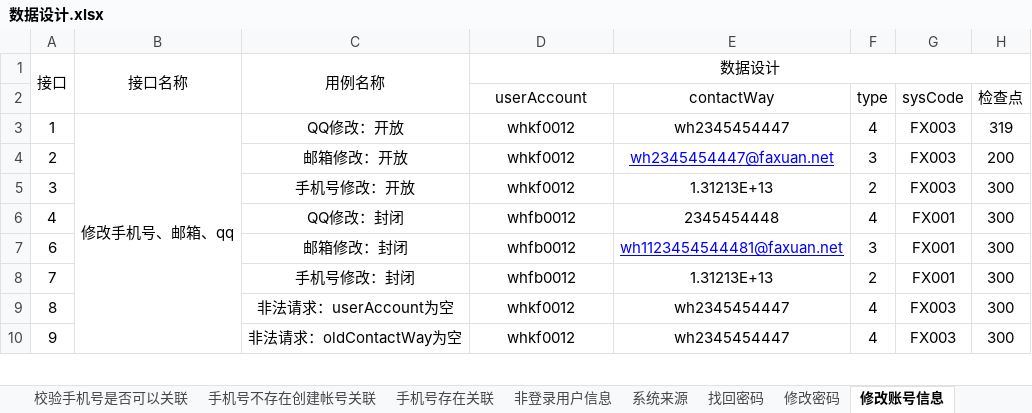
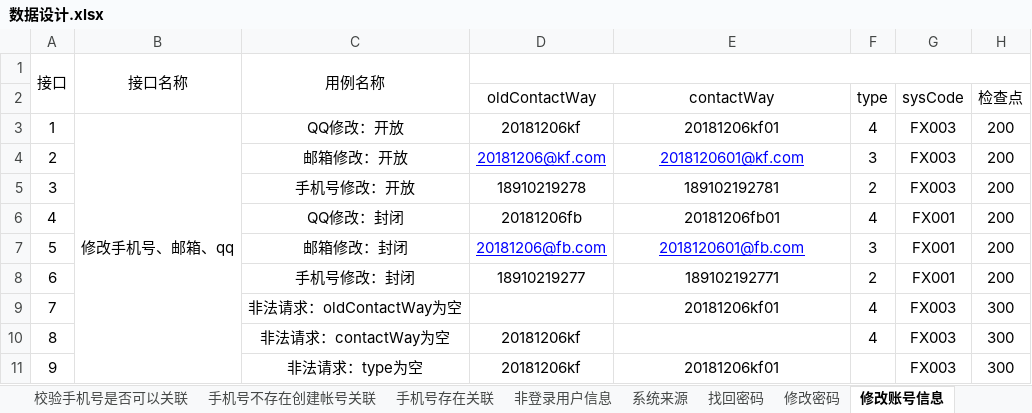
Before and after one commit to wanhui1994/Ucenter, an Excel workbook: file/数据设计.xlsx, sheet 修改账号信息, drawn as a sheet; only a part is shown; values as stored, in another font and other column widths than the file's, no borders; addresses are those after the commit; the diff covers the shown part only; the diff names each change by its address in the sheet, - before the commit and + after, or states it on an @@ line.

```diff
--- a/file/数据设计.xlsx (sheet 修改账号信息)
+++ b/file/数据设计.xlsx (sheet 修改账号信息)
-D1 (oldContactWay): 数据设计
+D1 (oldContactWay): (empty)
-D2: userAccount
+D2: oldContactWay
-D3 (oldContactWay): whkf0012
+D3 (oldContactWay): 20181206kf
-E3 (contactWay): wh2345454447
+E3 (contactWay): 20181206kf01
-H3 (检查点): 319
+H3 (检查点): 200
-D4 (oldContactWay): whkf0012
+D4 (oldContactWay): 20181206@kf.com
@@ D4 underline: off → on, text colour: black → #0000FF @@
-E4 (contactWay): wh2345454447@faxuan.net
+E4 (contactWay): 2018120601@kf.com
-D5 (oldContactWay): whkf0012
+D5 (oldContactWay): 18910219278
-E5 (contactWay): 1.31213E+13
+E5 (contactWay): 189102192781
-H5:H6 (检查点): 300
+H5:H6 (检查点): 200
-D6 (oldContactWay): whfb0012
+D6 (oldContactWay): 20181206fb
-E6 (contactWay): 2345454448
+E6 (contactWay): 20181206fb01
+row 7: 5 |  | 邮箱修改：封闭 | 20181206@fb.com | 2018120601@fb.com | 3 | FX001 | 200
-C8: 邮箱修改：封闭
+C8: 手机号修改：封闭
-D8 (oldContactWay): whfb0012
+D8 (oldContactWay): 18910219277
-E8 (contactWay): wh1123454544481@faxuan.net
+E8 (contactWay): 189102192771
@@ E8 underline: on → off, text colour: #0000FF → black @@
-F8 (type): 3
+F8 (type): 2
-H8 (检查点): 300
+H8 (检查点): 200
-C9: 手机号修改：封闭
+C9: 非法请求：oldContactWay为空
-D9 (oldContactWay): whfb0012
+D9 (oldContactWay): (empty)
-E9 (contactWay): 1.31213E+13
+E9 (contactWay): 20181206kf01
-F9 (type): 2
+F9 (type): 4
-G9 (sysCode): FX001
+G9 (sysCode): FX003
-C10: 非法请求：userAccount为空
+C10: 非法请求：contactWay为空
-D10:D11 (oldContactWay): whkf0012
+D10:D11 (oldContactWay): 20181206kf
-E10 (contactWay): wh2345454447
+E10 (contactWay): (empty)
-C11: 非法请求：oldContactWay为空
+C11: 非法请求：type为空
-E11 (contactWay): wh2345454447
+E11 (contactWay): 20181206kf01
-F11 (type): 4
+F11 (type): (empty)
```
Also changed, not shown: 1 added row, 32 edited cells and cell formats elsewhere in this sheet, sheet 平台登录, sheet 封闭登录, sheet 解绑, sheet 手机号不存在创建帐号关联, sheet 注册, sheet 绑定, 3 more sheets, 11 other files.
